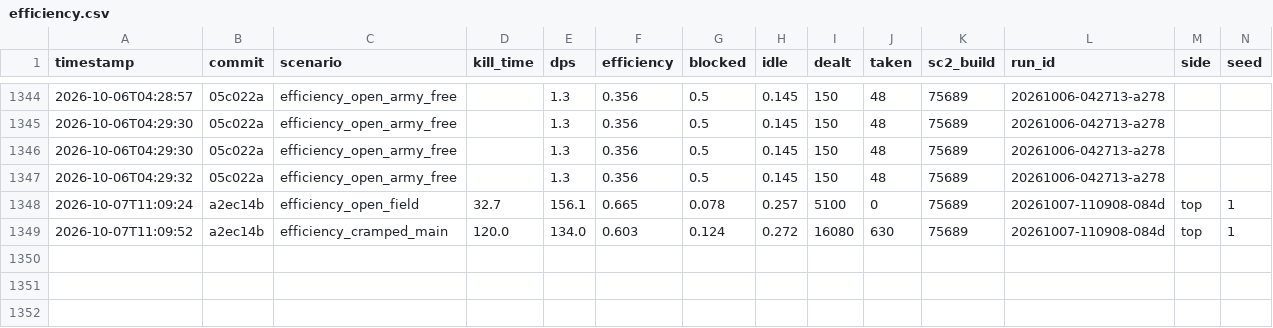
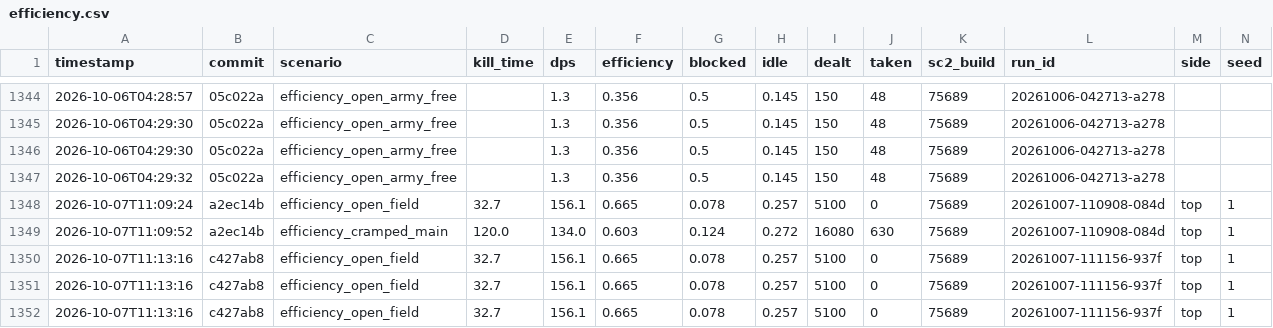
Before and after one commit to imdomlol/Zasz, a CSV file: benchmarks/efficiency.csv, drawn as a sheet; only a part is shown, gaps mark what is left out; rows hold the shown columns only; the diff names each change by its address in the sheet, - before the commit and + after, or states it on an @@ line.

```diff
--- a/benchmarks/efficiency.csv
+++ b/benchmarks/efficiency.csv
+row 1350: 2026-10-07T11:13:16 | c427ab8 | efficiency_open_field | 32.7 | 156.1 | 0.665 | 0.078 | 0.257 | 5100 | 0 | 75689 | 20261007-111156-937f | top | 1
+row 1351: 2026-10-07T11:13:16 | c427ab8 | efficiency_open_field | 32.7 | 156.1 | 0.665 | 0.078 | 0.257 | 5100 | 0 | 75689 | 20261007-111156-937f | top | 1
+row 1352: 2026-10-07T11:13:16 | c427ab8 | efficiency_open_field | 32.7 | 156.1 | 0.665 | 0.078 | 0.257 | 5100 | 0 | 75689 | 20261007-111156-937f | top | 1
```
Also changed, not shown: benchmarks/scenarios.csv, 3 other files.
